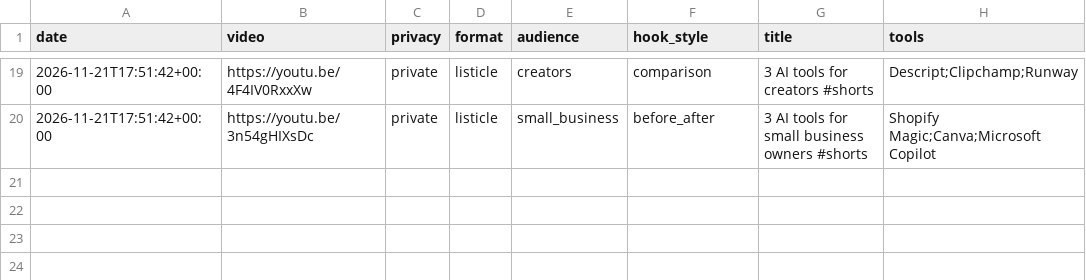
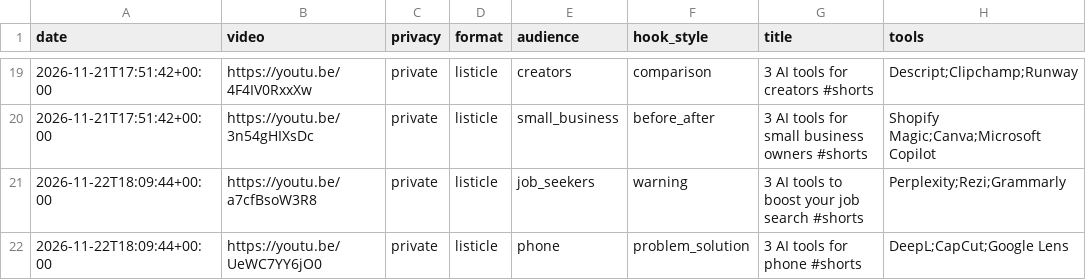
Before and after one commit to skhan750029-ui/dark-history-agent, a CSV file: data/ai/hooks.csv, drawn as a sheet; only a part is shown, gaps mark what is left out; the diff names each change by its address in the sheet, - before the commit and + after, or states it on an @@ line.

Commit message:
Log Everyday AI Easy shorts

```diff
--- a/data/ai/hooks.csv
+++ b/data/ai/hooks.csv
+row 21: 2026-11-22T18:09:44+00:00 | https://youtu.be/a7cfBsoW3R8 | private | listicle | job_seekers | warning | 3 AI tools to boost your job search #shorts | Perplexity;Rezi;Grammarly
+row 22: 2026-11-22T18:09:44+00:00 | https://youtu.be/UeWC7YY6jO0 | private | listicle | phone | problem_solution | 3 AI tools for phone #shorts | DeepL;CapCut;Google Lens
```
Also changed, not shown: 2 other files.
